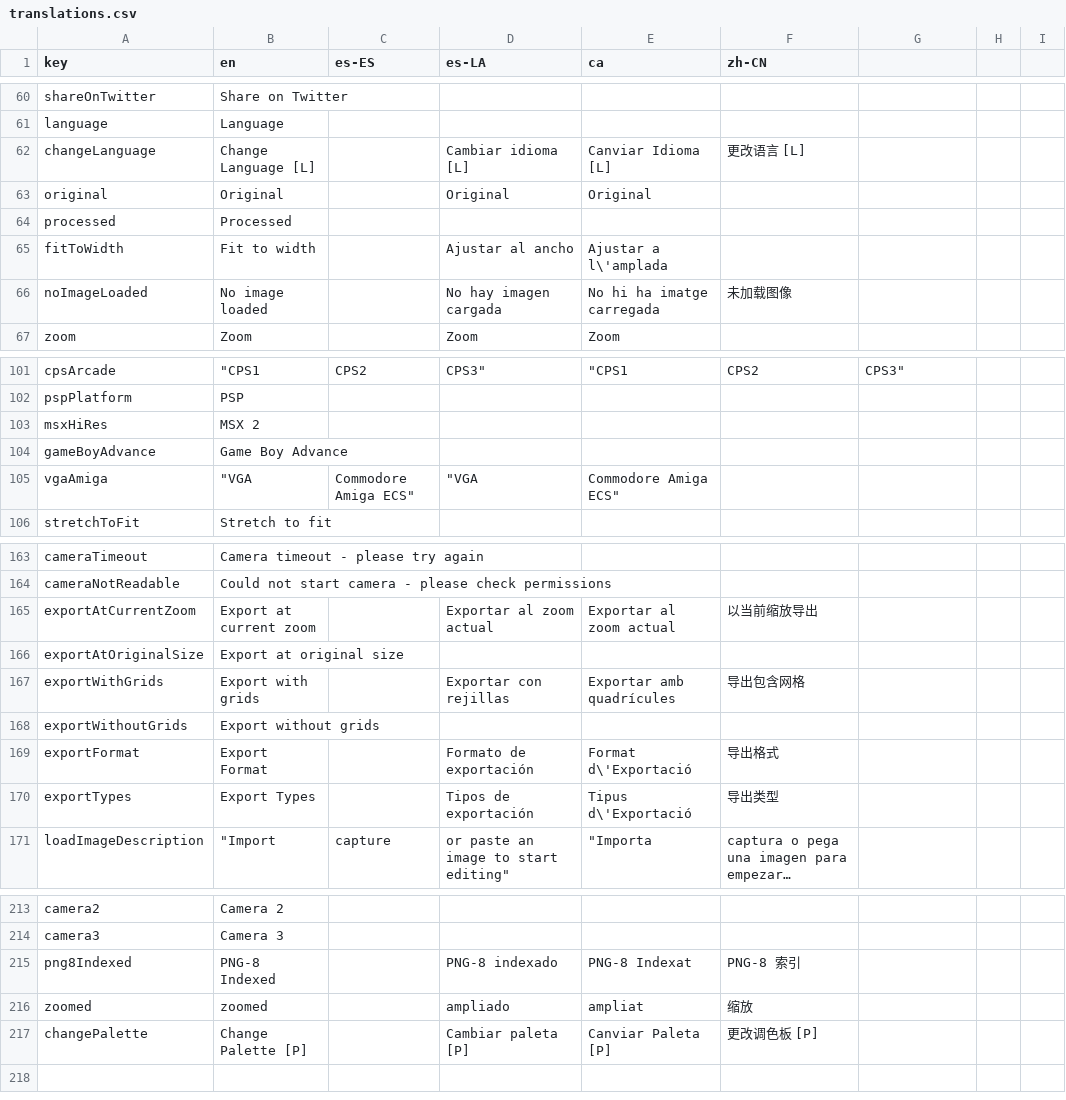
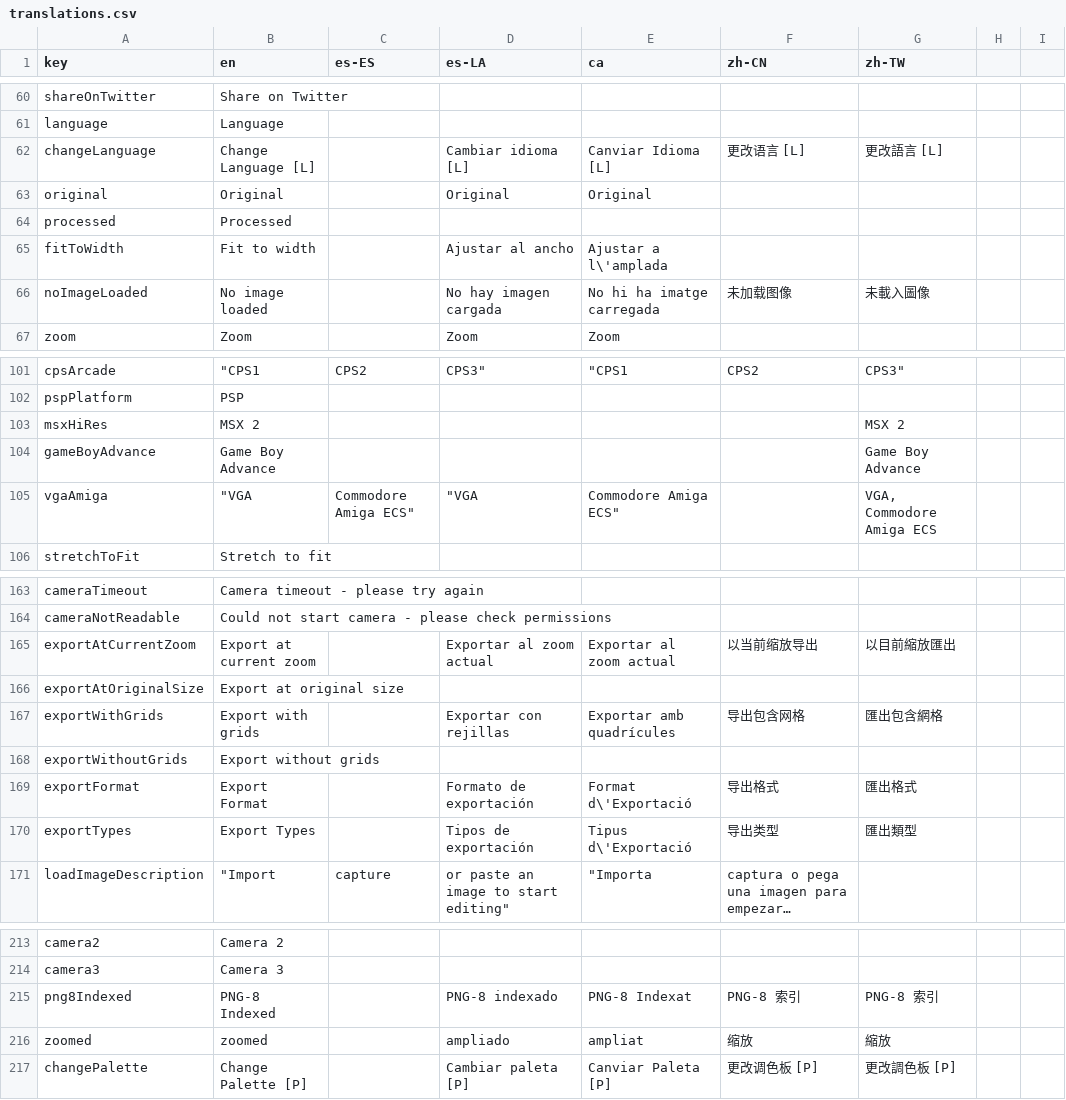
Before and after one commit to Anarkade/deliaxe-paint, a CSV file: src/locales/translations.csv, drawn as a sheet; only a part is shown, gaps mark what is left out; long unchanged cells end in …; the diff covers the shown part only; the diff names each change by its address in the sheet, - before the commit and + after, or states it on an @@ line.

```diff
--- a/src/locales/translations.csv
+++ b/src/locales/translations.csv
-G1: (empty)
+G1: zh-TW
-G62 (zh-TW): (empty)
+G62 (zh-TW): 更改語言 [L]
-G66 (zh-TW): (empty)
+G66 (zh-TW): 未載入圖像
-G103 (zh-TW): (empty)
+G103 (zh-TW): MSX 2
-G104 (zh-TW): (empty)
+G104 (zh-TW): Game Boy Advance
-G105 (zh-TW): (empty)
+G105 (zh-TW): VGA, Commodore Amiga ECS
-G165 (zh-TW): (empty)
+G165 (zh-TW): 以目前縮放匯出
-G167 (zh-TW): (empty)
+G167 (zh-TW): 匯出包含網格
-G169 (zh-TW): (empty)
+G169 (zh-TW): 匯出格式
-G170 (zh-TW): (empty)
+G170 (zh-TW): 匯出類型
-G215 (zh-TW): (empty)
+G215 (zh-TW): PNG-8 索引
-G216 (zh-TW): (empty)
+G216 (zh-TW): 縮放
-G217 (zh-TW): (empty)
+G217 (zh-TW): 更改調色板 [P]
```
Also changed, not shown: 23 edited cells elsewhere in this file, 1 other file.
